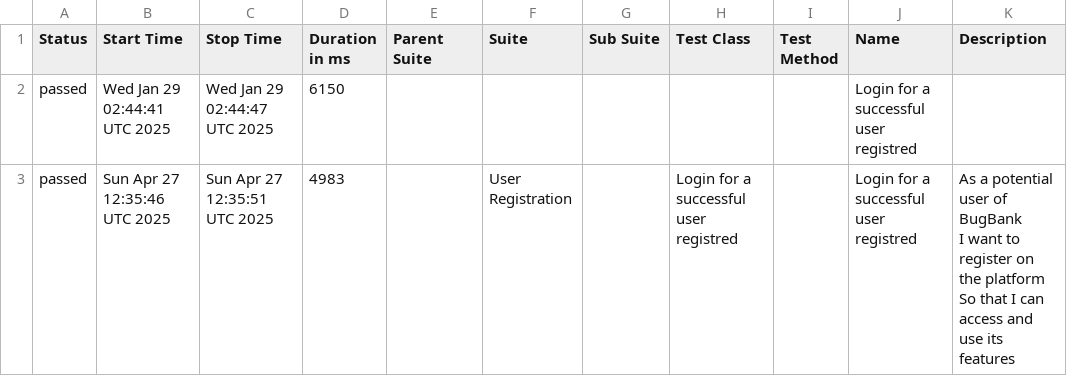
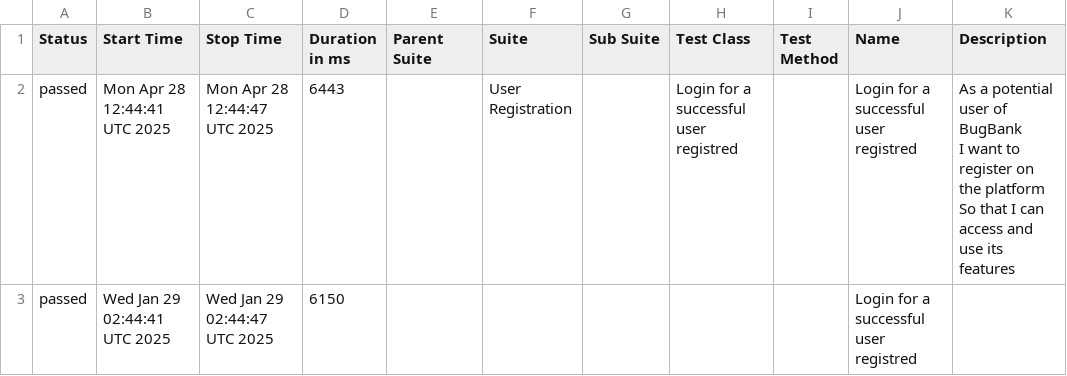
Before and after one commit to marcoshioka/JavaSeleniumCucumber, a CSV file: data/suites.csv, drawn as a sheet; removed rows and columns are numbered as before the commit, all else as after; ↵ is a line break in a cell; the diff names each change by its address in the sheet, - before the commit and + after, or states it on an @@ line.

```diff
--- a/data/suites.csv
+++ b/data/suites.csv
+row 2: passed | Mon Apr 28 12:44:41 UTC 2025 | Mon Apr 28 12:44:47 UTC 2025 | 6443 |  | User Registration |  | Login for a successful user registred |  | Login for a successful user registred | As a potential user of BugBank ↵ I want to register on the platform ↵ So that I can access and use its features
-row 3: passed | Sun Apr 27 12:35:46 UTC 2025 | Sun Apr 27 12:35:51 UTC 2025 | 4983 |  | User Registration |  | Login for a successful user registred |  | Login for a successful user registred | As a potential user of BugBank ↵ I want to register on the platform ↵ So that I can access and use its features
```
Also changed, not shown: 20 other files.
